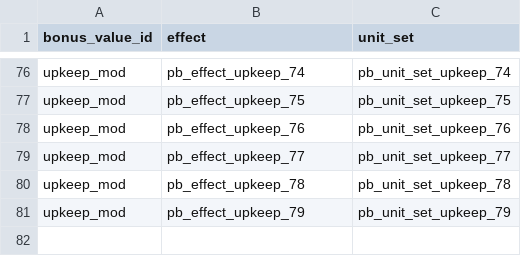
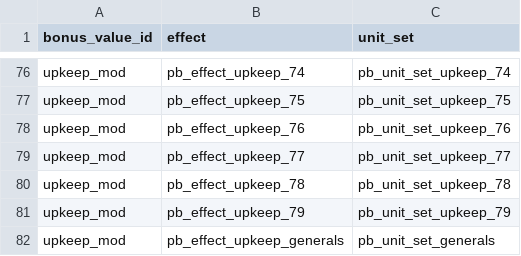
Before and after one commit to mustafadgncy66-max/myrepo, a TSV file: MK1212_OyuncuBonus/tsv/db/effect_bonus_value_ids_unit_sets_tables/!pb_player_bonus.tsv, drawn as a sheet; only a part is shown, gaps mark what is left out.

```diff
--- a/MK1212_OyuncuBonus/tsv/db/effect_bonus_value_ids_unit_sets_tables/!pb_player_bonus.tsv
+++ b/MK1212_OyuncuBonus/tsv/db/effect_bonus_value_ids_unit_sets_tables/!pb_player_bonus.tsv
@@ -81 +81,2 @@ upkeep_mod	pb_effect_upkeep_78	pb_unit_set_upkeep_78
 upkeep_mod	pb_effect_upkeep_79	pb_unit_set_upkeep_79
+upkeep_mod	pb_effect_upkeep_generals	pb_unit_set_generals
```
Also changed, not shown: MK1212_OyuncuBonus/tsv/db/campaign_difficulty_handicap_effects_tables/!pb_player_bonus.tsv, MK1212_OyuncuBonus/tsv/db/effects_tables/!pb_player_bonus.tsv, 9 other files.
